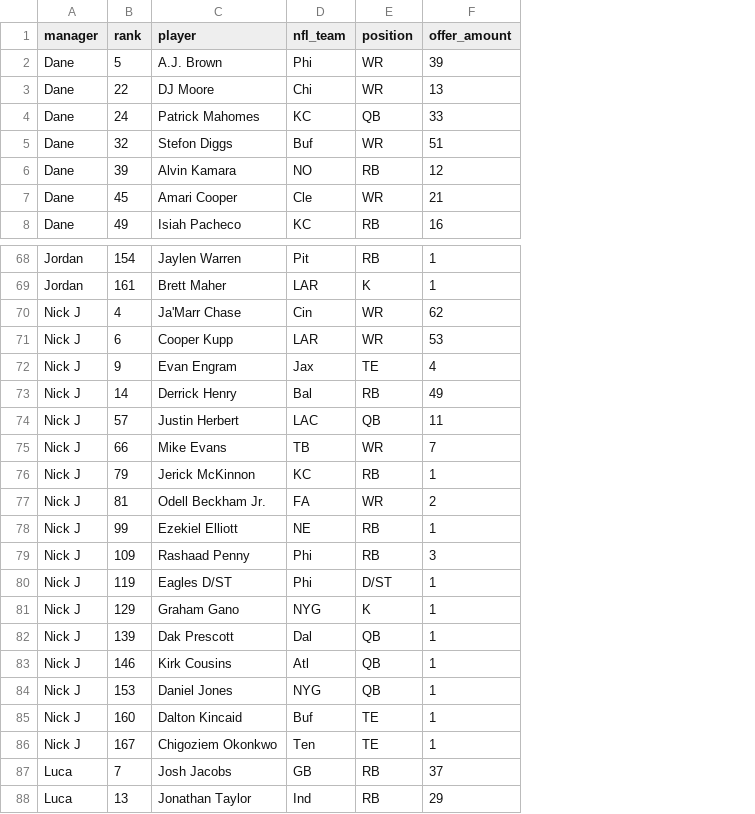
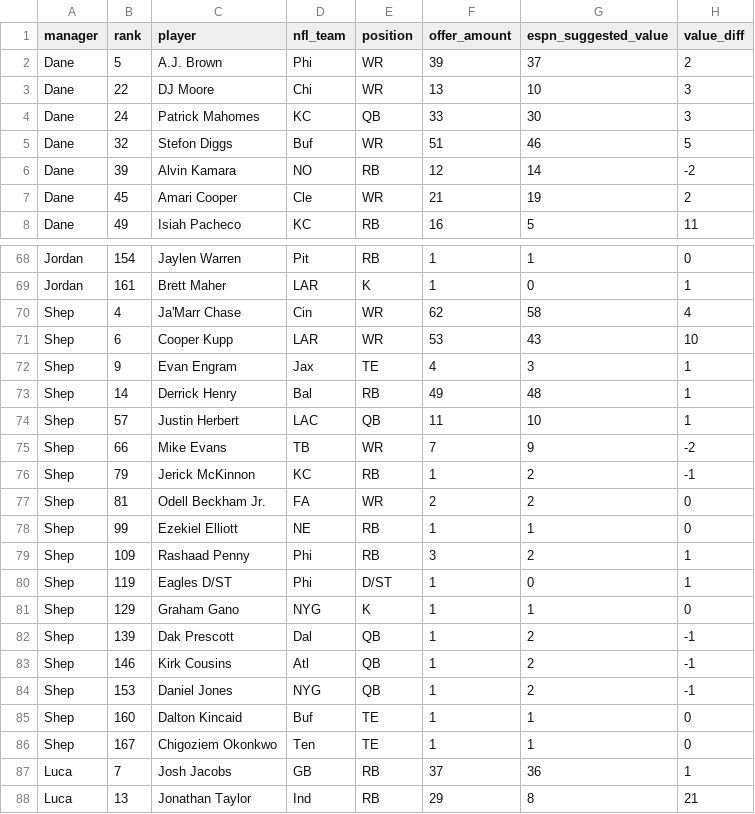
Before and after one commit to dsegundo2/RankingsDiff, a CSV file: data/raw/2023/draft_rankings.csv, drawn as a sheet; only a part is shown, gaps mark what is left out; the diff names each change by its address in the sheet, - before the commit and + after, or states it on an @@ line.

```diff
--- a/data/raw/2023/draft_rankings.csv
+++ b/data/raw/2023/draft_rankings.csv
+column G (espn_suggested_value), rows 2-8: 37 | 10 | 30 | 46 | 14 | 19 | 5; rows 68-88: 1 | 0 | 58 | 43 | 3 | 48 | 10 | 9 | 2 | 2 | 1 | 2 | 0 | 1 | 2 | 2 | 2 | 1 | 1 | 36 | 8
+column H (value_diff), rows 2-8: 2 | 3 | 3 | 5 | -2 | 2 | 11; rows 68-88: 0 | 1 | 4 | 10 | 1 | 1 | 1 | -2 | -1 | 0 | 0 | 1 | 1 | 0 | -1 | -1 | -1 | 0 | 0 | 1 | 21
-A70:A86 (manager): Nick J
+A70:A86 (manager): Shep
```
Also changed, not shown: data/raw/2022/draft_rankings.csv, data/raw/2024/draft_rankings.csv, 11 other files.
